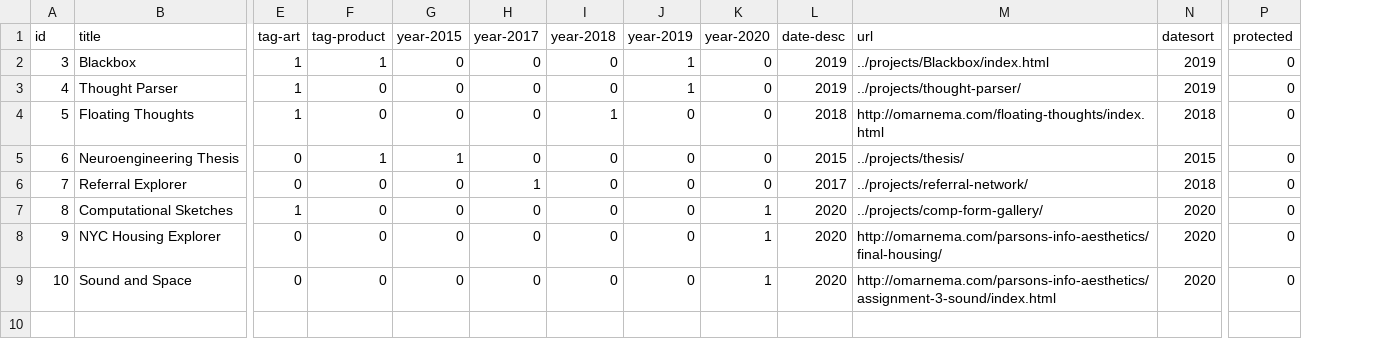
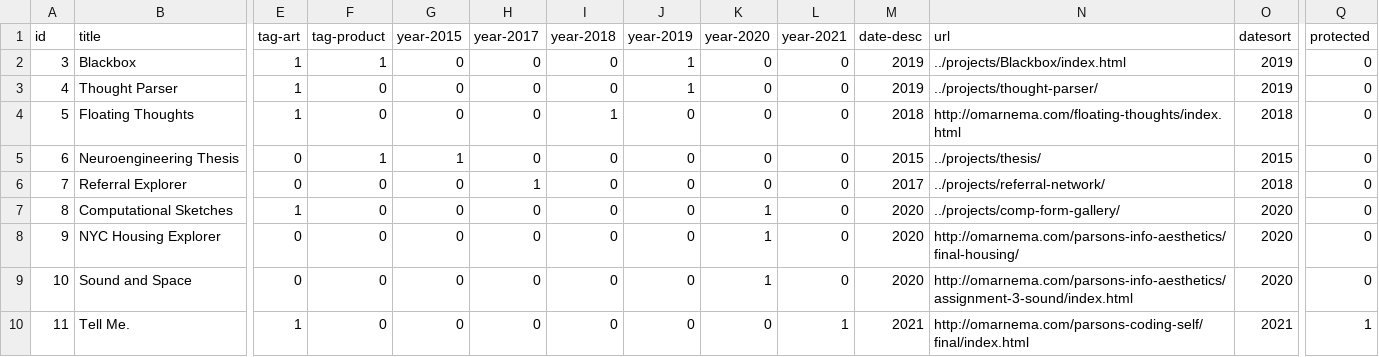
Before and after one commit to omar-nema/portfolio, a CSV file: home-assets/data/project-data.csv, drawn as a sheet; only a part is shown, gaps mark what is left out; rows hold the shown columns only; the diff names each change by its address in the sheet, - before the commit and + after, or states it on an @@ line.

Commit message:
new project bb

```diff
--- a/home-assets/data/project-data.csv
+++ b/home-assets/data/project-data.csv
+column L (year-2021), rows 2-9: all 0
+row 10: 11 | Tell Me. | 1 | 0 | 0 | 0 | 0 | 0 | 0 | 1 | 2021 | http://omarnema.com/parsons-coding-self/final/index.html | 2021 | 1
```
